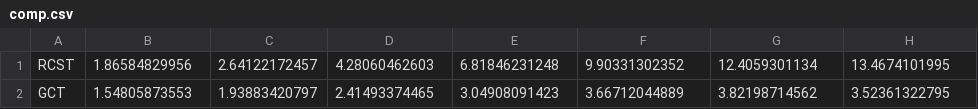
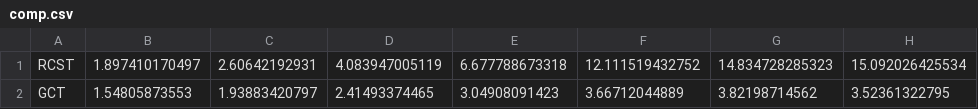
Before and after one commit to jltsiren/relative-fm, a CSV file: rcst/comp.csv, drawn as a sheet.

```diff
--- a/rcst/comp.csv
+++ b/rcst/comp.csv
@@ -1,2 +1,2 @@
-RCST;1.86584829956;2.64122172457;4.28060462603;6.81846231248;9.90331302352;12.4059301134;13.4674101995
+RCST;1.897410170497;2.60642192931;4.083947005119;6.677788673318;12.111519432752;14.834728285323;15.092026425534
 GCT;1.54805873553;1.93883420797;2.41493374465;3.04908091423;3.66712044889;3.82198714562;3.52361322795
```
Also changed, not shown: 15 other files.
